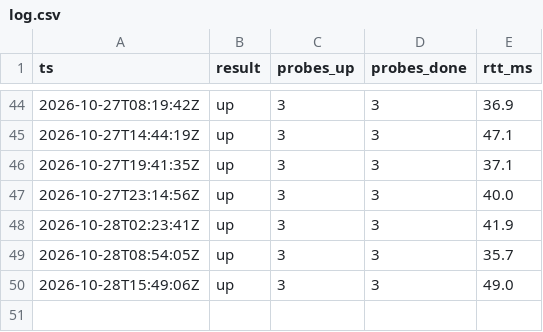
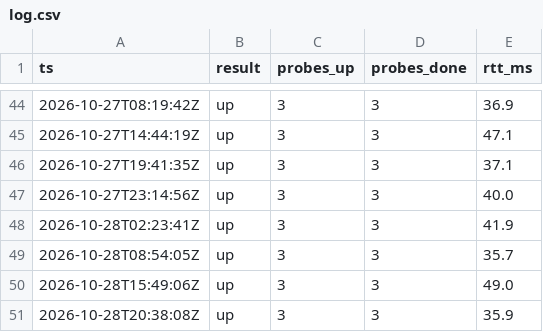
Before and after one commit to milanoleonardo/nassau-power-monitor, a CSV file: docs/log.csv, drawn as a sheet; only a part is shown, gaps mark what is left out; the diff names each change by its address in the sheet, - before the commit and + after, or states it on an @@ line.

```diff
--- a/docs/log.csv
+++ b/docs/log.csv
+row 51: 2026-10-28T20:38:08Z | up | 3 | 3 | 35.9
```
Also changed, not shown: 1 other file.
